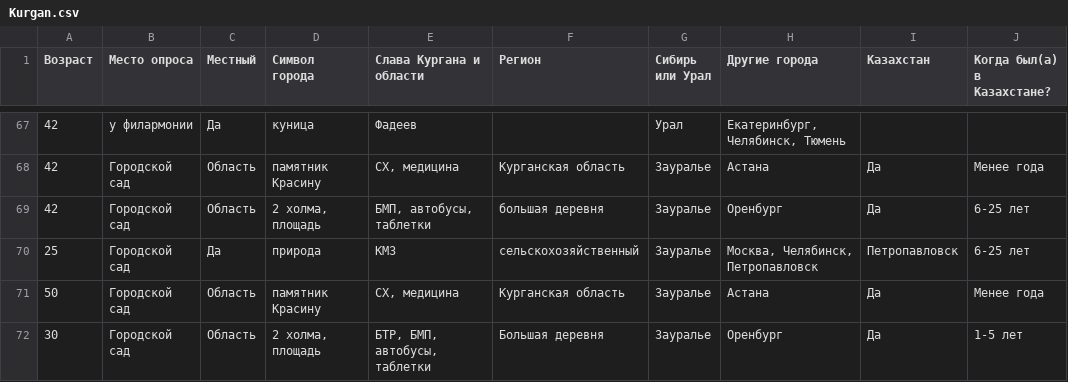
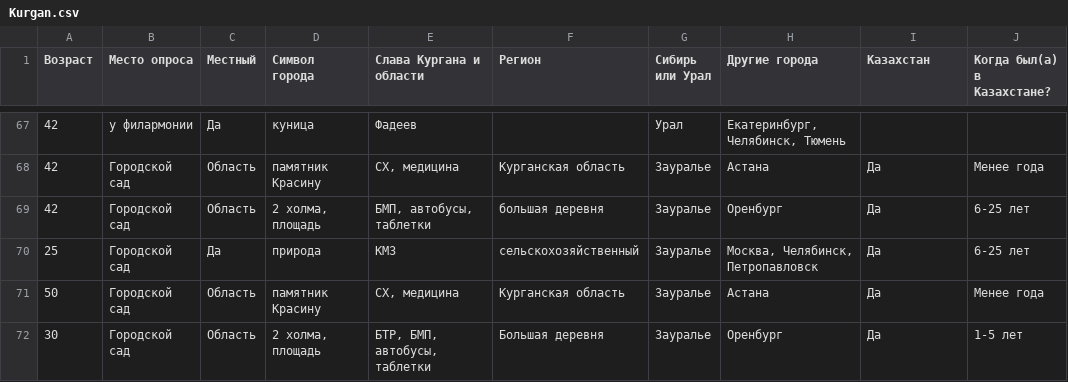
Before and after one commit to uroplatus666/-Python, a CSV file: data/Kurgan.csv, drawn as a sheet; only a part is shown, gaps mark what is left out.

Commit message:
Update Kurgan.csv

```diff
--- a/data/Kurgan.csv
+++ b/data/Kurgan.csv
@@ -69,3 +69,3 @@
 "42","Городской сад","Область","2 холма, площадь","БМП, автобусы, таблетки","большая деревня","Зауралье","Оренбург","Да","6-25 лет"
-"25","Городской сад","Да","природа","КМЗ","сельскохозяйственный","Зауралье","Москва, Челябинск, Петропавловск","Петропавловск","6-25 лет"
+"25","Городской сад","Да","природа","КМЗ","сельскохозяйственный","Зауралье","Москва, Челябинск, Петропавловск","Да","6-25 лет"
 "50","Городской сад","Область","памятник Красину","СХ, медицина","Курганская область","Зауралье","Астана","Да","Менее года"
```
